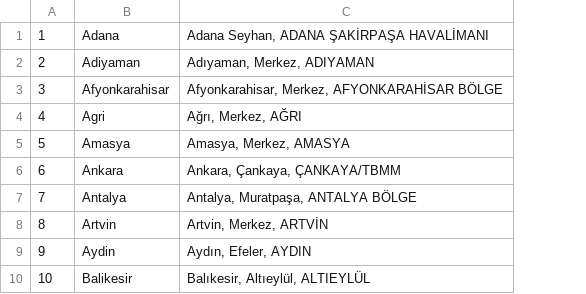
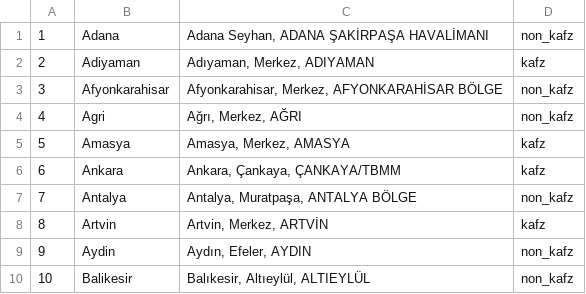
Before and after one commit to ferhact/tahminen, a CSV file: tahminen/db/mgm/merkezler.csv, drawn as a sheet; only a part is shown; the diff names each change by its address in the sheet, - before the commit and + after, or states it on an @@ line.

```diff
--- a/tahminen/db/mgm/merkezler.csv
+++ b/tahminen/db/mgm/merkezler.csv
+column D, rows 1-10: non_kafz | kafz | non_kafz | non_kafz | kafz | kafz | non_kafz | kafz | non_kafz | non_kafz
```
Also changed, not shown: 18 other files.
